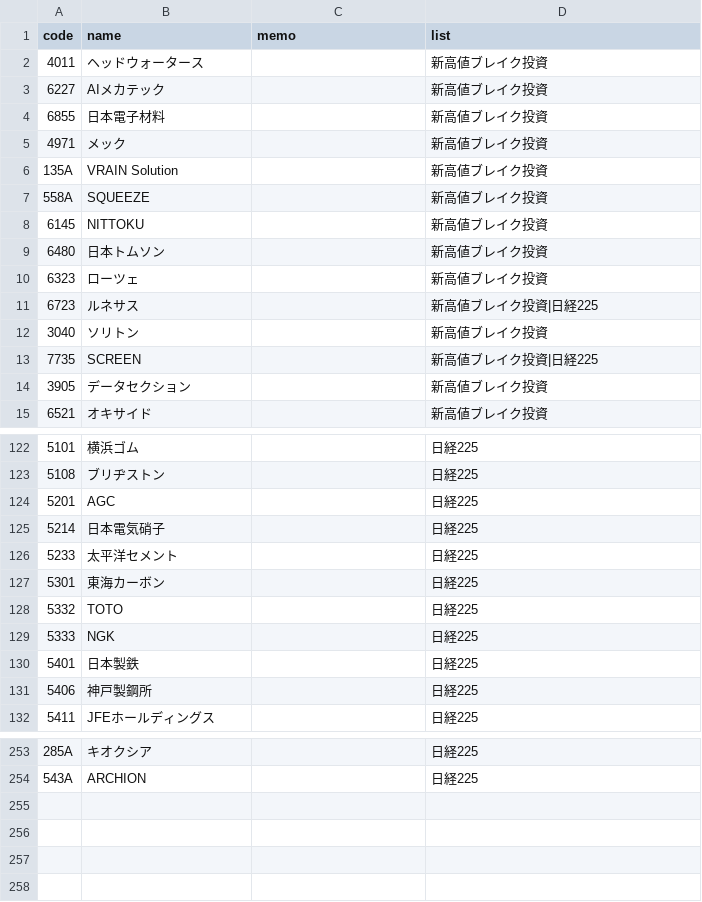
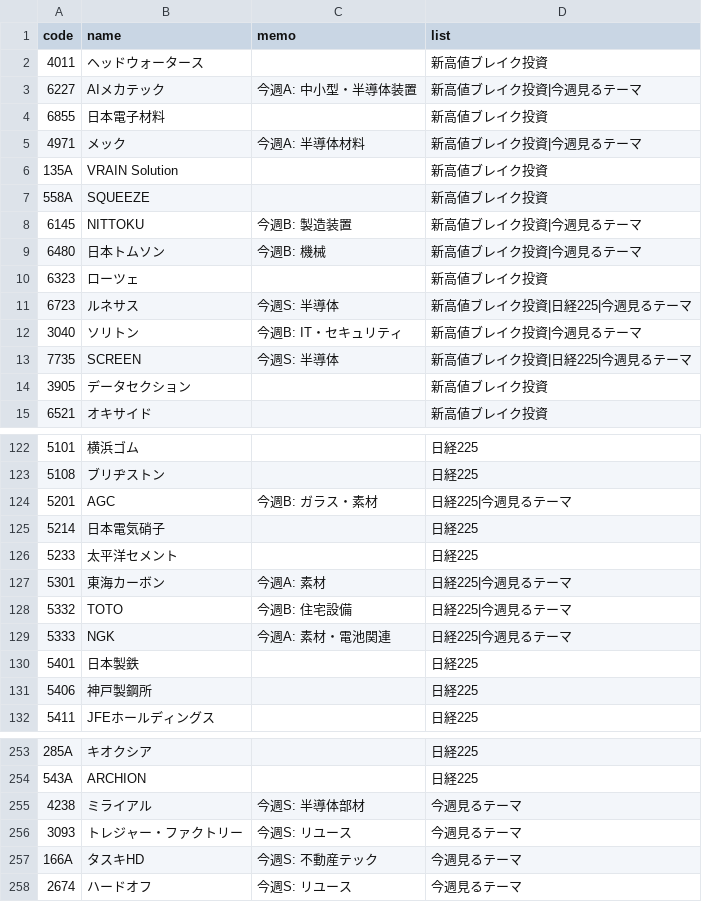
Before and after one commit to tamagomagomago/invest-dashboard, a CSV file: investment/watchlist.csv, drawn as a sheet; only a part is shown, gaps mark what is left out; the diff covers the shown part only.

Commit message:
Add weekly theme watchlist and refine early wave scoring

```diff
--- a/investment/watchlist.csv
+++ b/investment/watchlist.csv
@@ -2,13 +2,13 @@ code,name,memo,list
 4011,ヘッドウォータース,,新高値ブレイク投資
-6227,AIメカテック,,新高値ブレイク投資
+6227,AIメカテック,今週A: 中小型・半導体装置,新高値ブレイク投資|今週見るテーマ
 6855,日本電子材料,,新高値ブレイク投資
-4971,メック,,新高値ブレイク投資
+4971,メック,今週A: 半導体材料,新高値ブレイク投資|今週見るテーマ
 135A,VRAIN Solution,,新高値ブレイク投資
 558A,SQUEEZE,,新高値ブレイク投資
-6145,NITTOKU,,新高値ブレイク投資
-6480,日本トムソン,,新高値ブレイク投資
+6145,NITTOKU,今週B: 製造装置,新高値ブレイク投資|今週見るテーマ
+6480,日本トムソン,今週B: 機械,新高値ブレイク投資|今週見るテーマ
 6323,ローツェ,,新高値ブレイク投資
-6723,ルネサス,,新高値ブレイク投資|日経225
-3040,ソリトン,,新高値ブレイク投資
-7735,SCREEN,,新高値ブレイク投資|日経225
+6723,ルネサス,今週S: 半導体,新高値ブレイク投資|日経225|今週見るテーマ
+3040,ソリトン,今週B: IT・セキュリティ,新高値ブレイク投資|今週見るテーマ
+7735,SCREEN,今週S: 半導体,新高値ブレイク投資|日経225|今週見るテーマ
 3905,データセクション,,新高値ブレイク投資
@@ -123,8 +123,8 @@ code,name,memo,list
 5108,ブリヂストン,,日経225
-5201,AGC,,日経225
+5201,AGC,今週B: ガラス・素材,日経225|今週見るテーマ
 5214,日本電気硝子,,日経225
 5233,太平洋セメント,,日経225
-5301,東海カーボン,,日経225
-5332,TOTO,,日経225
-5333,NGK,,日経225
+5301,東海カーボン,今週A: 素材,日経225|今週見るテーマ
+5332,TOTO,今週B: 住宅設備,日経225|今週見るテーマ
+5333,NGK,今週A: 素材・電池関連,日経225|今週見るテーマ
 5401,日本製鉄,,日経225
@@ -254 +254,5 @@ code,name,memo,list
 543A,ARCHION,,日経225
+4238,ミライアル,今週S: 半導体部材,今週見るテーマ
+3093,トレジャー・ファクトリー,今週S: リユース,今週見るテーマ
+166A,タスキHD,今週S: 不動産テック,今週見るテーマ
+2674,ハードオフ,今週S: リユース,今週見るテーマ
```
Also changed, not shown: 42 edited cells elsewhere in this file.
